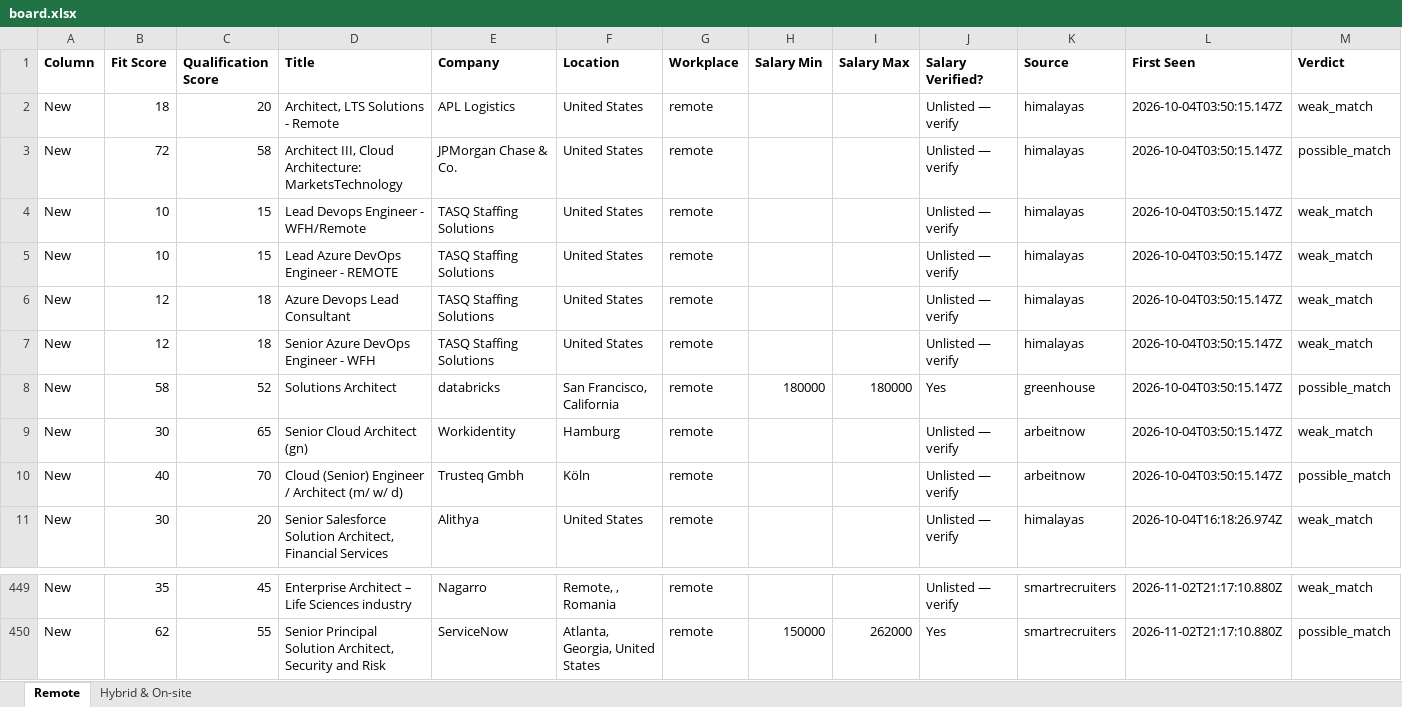
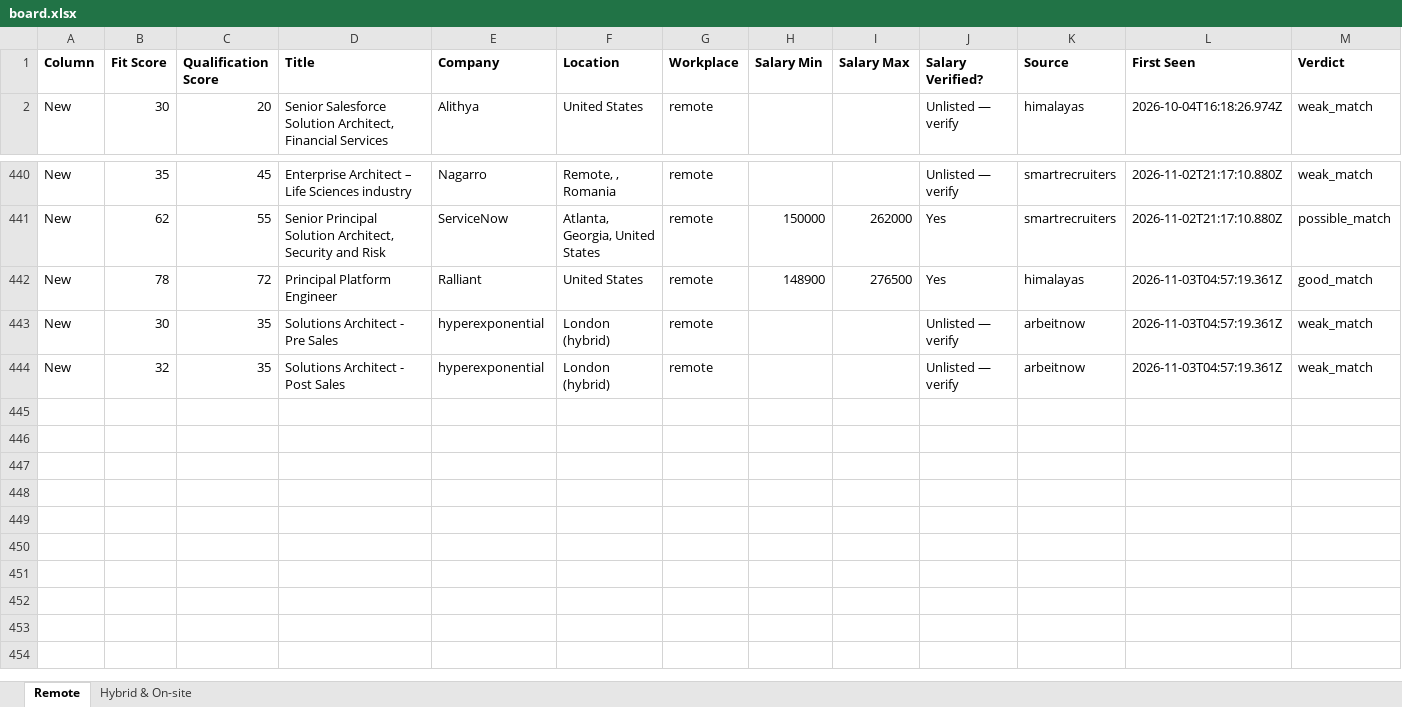
Before and after one commit to naijadamus/goodfela.com, an Excel workbook: hunt/board.xlsx, sheet Remote, drawn as a sheet; only a part is shown, gaps mark what is left out; values as stored, in another font and other column widths than the file's, no borders; removed rows and columns are numbered as before the commit, all else as after; rows hold the shown columns only; the diff names each change by its address in the sheet, - before the commit and + after, or states it on an @@ line.

```diff
--- a/hunt/board.xlsx (sheet Remote)
+++ b/hunt/board.xlsx (sheet Remote)
-row 2: New | 18 | 20 | Architect, LTS Solutions - Remote | APL Logistics | United States | remote |  |  | Unlisted — verify | himalayas | 2026-10-04T03:50:15.147Z | weak_match
-row 3: New | 72 | 58 | Architect III, Cloud Architecture: MarketsTechnology | JPMorgan Chase & Co. | United States | remote |  |  | Unlisted — verify | himalayas | 2026-10-04T03:50:15.147Z | possible_match
-row 4: New | 10 | 15 | Lead Devops Engineer - WFH/Remote | TASQ Staffing Solutions | United States | remote |  |  | Unlisted — verify | himalayas | 2026-10-04T03:50:15.147Z | weak_match
-row 5: New | 10 | 15 | Lead Azure DevOps Engineer - REMOTE | TASQ Staffing Solutions | United States | remote |  |  | Unlisted — verify | himalayas | 2026-10-04T03:50:15.147Z | weak_match
-row 6: New | 12 | 18 | Azure Devops Lead Consultant | TASQ Staffing Solutions | United States | remote |  |  | Unlisted — verify | himalayas | 2026-10-04T03:50:15.147Z | weak_match
-row 7: New | 12 | 18 | Senior Azure DevOps Engineer - WFH | TASQ Staffing Solutions | United States | remote |  |  | Unlisted — verify | himalayas | 2026-10-04T03:50:15.147Z | weak_match
-row 8: New | 58 | 52 | Solutions Architect | databricks | San Francisco, California | remote | 180000 | 180000 | Yes | greenhouse | 2026-10-04T03:50:15.147Z | possible_match
-row 9: New | 30 | 65 | Senior Cloud Architect (gn) | Workidentity | Hamburg | remote |  |  | Unlisted — verify | arbeitnow | 2026-10-04T03:50:15.147Z | weak_match
-row 10: New | 40 | 70 | Cloud (Senior) Engineer / Architect (m/ w/ d) | Trusteq Gmbh | Köln | remote |  |  | Unlisted — verify | arbeitnow | 2026-10-04T03:50:15.147Z | possible_match
+row 442: New | 78 | 72 | Principal Platform Engineer | Ralliant | United States | remote | 148900 | 276500 | Yes | himalayas | 2026-11-03T04:57:19.361Z | good_match
+row 443: New | 30 | 35 | Solutions Architect - Pre Sales | hyperexponential | London (hybrid) | remote |  |  | Unlisted — verify | arbeitnow | 2026-11-03T04:57:19.361Z | weak_match
+row 444: New | 32 | 35 | Solutions Architect - Post Sales | hyperexponential | London (hybrid) | remote |  |  | Unlisted — verify | arbeitnow | 2026-11-03T04:57:19.361Z | weak_match
```
Also changed, not shown: sheet Hybrid & On-site, 1 other file.
